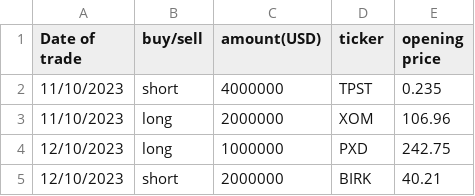
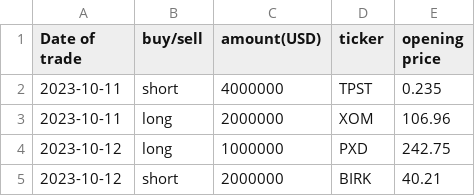
Before and after one commit to clojure-finance/CIM, a CSV file: Ace Flush Capital/trade 1 (Ace Flush Capital).csv, drawn as a sheet.

Commit message:
Update trade 1 (Ace Flush Capital).csv

```diff
--- a/Ace Flush Capital/trade 1 (Ace Flush Capital).csv
+++ b/Ace Flush Capital/trade 1 (Ace Flush Capital).csv
@@ -1,5 +1,5 @@
 Date of trade,buy/sell,amount(USD),ticker,opening price
-11/10/2023,short,4000000,TPST,0.235
-11/10/2023,long,2000000,XOM,106.96
-12/10/2023,long,1000000,PXD,242.75
-12/10/2023,short,2000000,BIRK,40.21
+2023-10-11,short,4000000,TPST,0.235
+2023-10-11,long,2000000,XOM,106.96
+2023-10-12,long,1000000,PXD,242.75
+2023-10-12,short,2000000,BIRK,40.21
```
